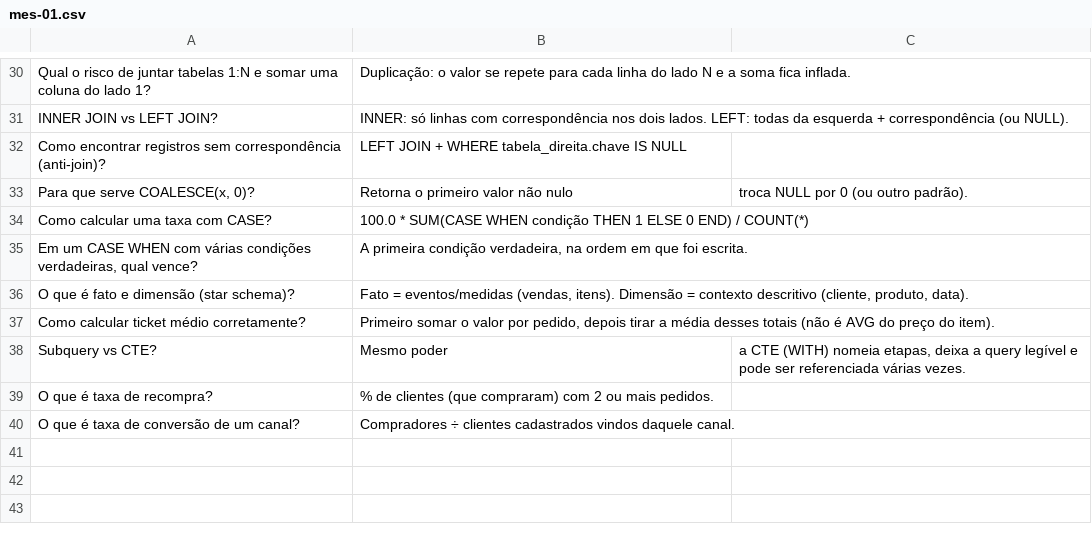
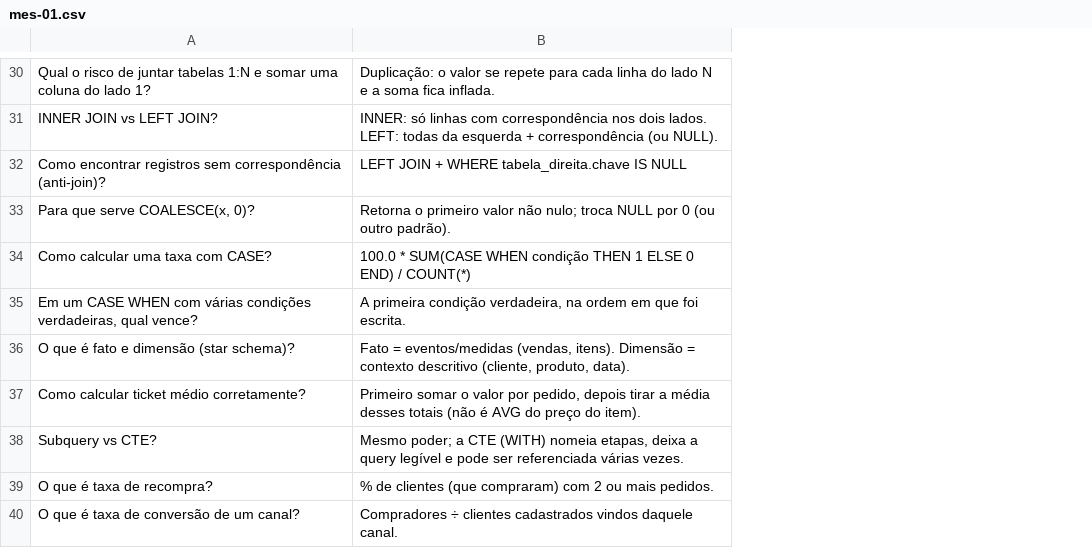
Before and after one commit to raulpivoto/DataAnalysis, a CSV file: anki/mes-01.csv, drawn as a sheet; only a part is shown, gaps mark what is left out; the diff covers the shown part only; the diff names each change by its address in the sheet, - before the commit and + after, or states it on an @@ line.

```diff
--- a/anki/mes-01.csv
+++ b/anki/mes-01.csv
-column C, rows 33-38: troca NULL por 0 (ou outro padrão). |  |  |  |  | a CTE (WITH) nomeia etapas, deixa a query legível e pode ser referenciada várias vezes.
-B33: …valor não nulo
+B33: …valor não nulo; troca NULL por 0 (ou outro padrão).
-B38: Mesmo poder
+B38: Mesmo poder; a CTE (WITH) nomeia etapas, deixa a query legível e pode ser referenciada várias vezes.
```
Also changed, not shown: 6 edited cells elsewhere in this file, 11 other files.
